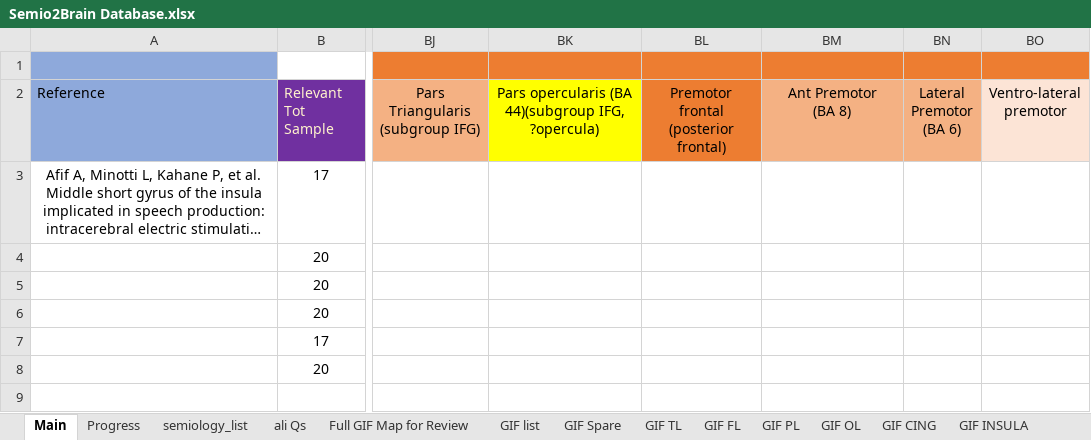
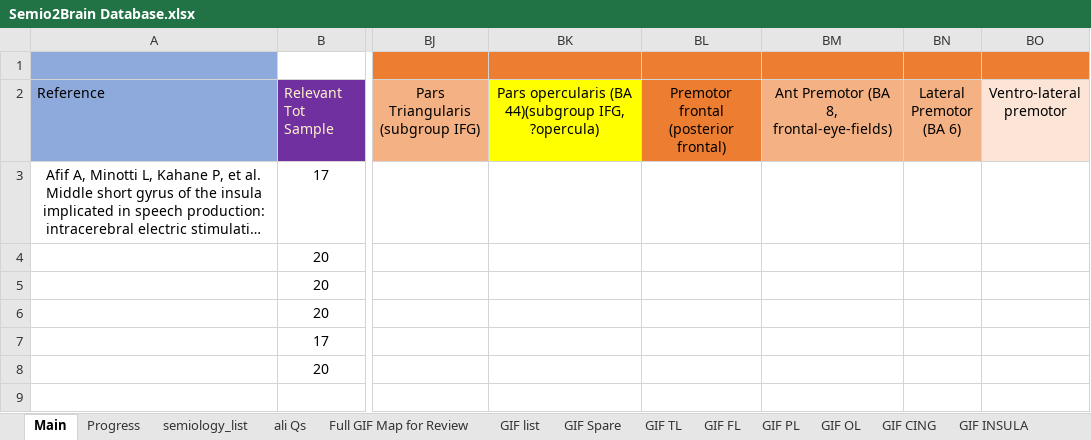
Before and after one commit to thenineteen/Semiology-Visualisation-Tool, an Excel workbook: resources/Semio2Brain Database.xlsx, sheet Main, drawn as a sheet; only a part is shown, gaps mark what is left out; long unchanged cells end in …; values as stored, in another font and other column widths than the file's, no borders; ↵ is a line break in a cell; the diff names each change by its address in the sheet, - before the commit and + after, or states it on an @@ line.

Commit message:
Ant Premotor (BA 8, frontal-eye-fields) col map related to #166

```diff
--- a/resources/Semio2Brain Database.xlsx (sheet Main)
+++ b/resources/Semio2Brain Database.xlsx (sheet Main)
-BM2: Ant Premotor ↵ (BA 8)
+BM2: Ant Premotor (BA 8, frontal-eye-fields)
```
Also changed, not shown: sheet GIF FL.
